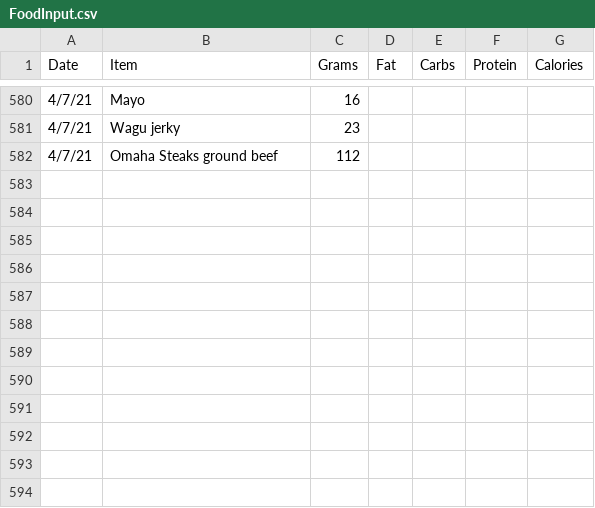
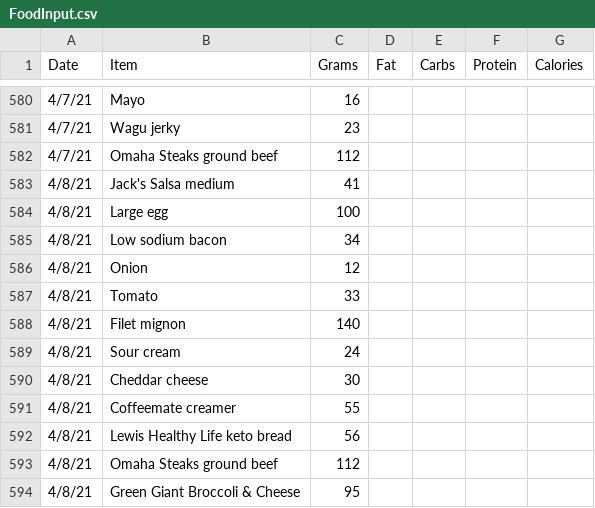
Before and after one commit to tbcombs/Food, a CSV file: FoodInput.csv, drawn as a sheet; only a part is shown, gaps mark what is left out; the diff names each change by its address in the sheet, - before the commit and + after, or states it on an @@ line.

Commit message:
Update FoodInput.csv

```diff
--- a/FoodInput.csv
+++ b/FoodInput.csv
+row 583: 4/8/21 | Jack's Salsa medium | 41
+row 584: 4/8/21 | Large egg | 100
+row 585: 4/8/21 | Low sodium bacon | 34
+row 586: 4/8/21 | Onion | 12
+row 587: 4/8/21 | Tomato | 33
+row 588: 4/8/21 | Filet mignon | 140
+row 589: 4/8/21 | Sour cream | 24
+row 590: 4/8/21 | Cheddar cheese | 30
+row 591: 4/8/21 | Coffeemate creamer | 55
+row 592: 4/8/21 | Lewis Healthy Life keto bread | 56
+row 593: 4/8/21 | Omaha Steaks ground beef | 112
+row 594: 4/8/21 | Green Giant Broccoli & Cheese | 95
```
